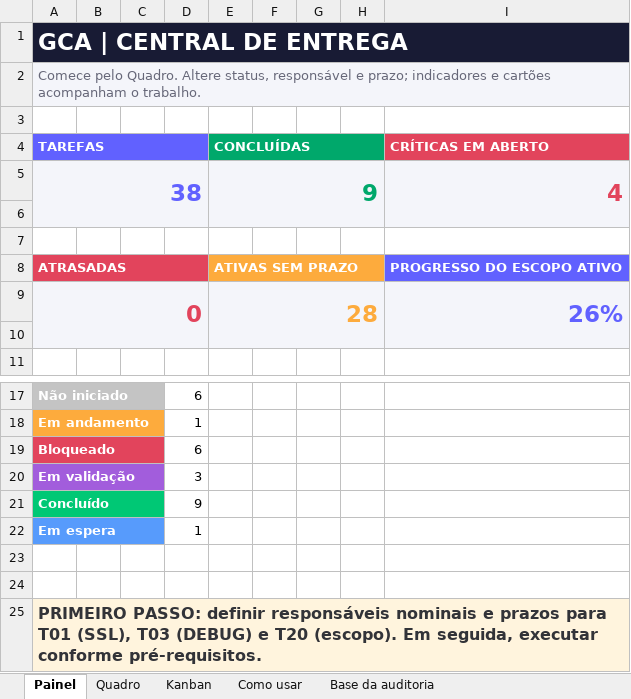
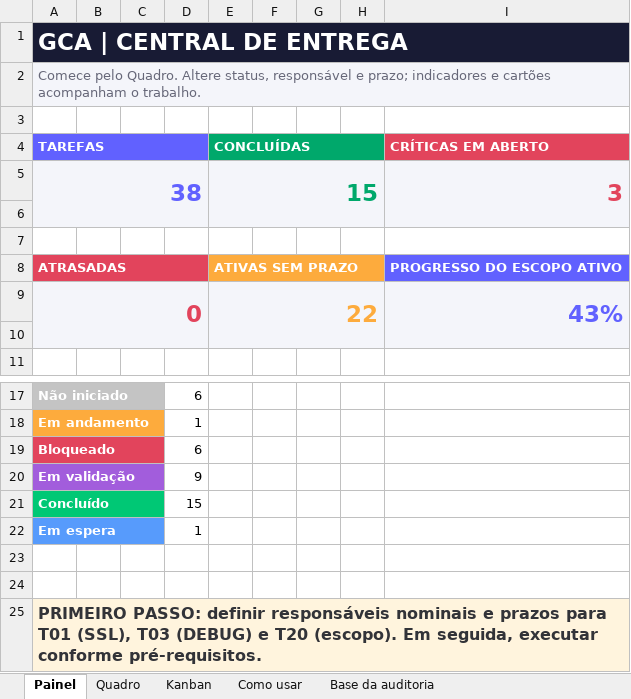
Before and after one commit to Andressa-Anthero7/Guia-Comercial-Araraquara, an Excel workbook: docs/QUADRO-ENTREGA-GCA.xlsm, sheet Painel, drawn as a sheet; only a part is shown, gaps mark what is left out; values as stored, in another font and other column widths than the file's, no borders; charts and pictures not drawn; the diff names each change by its address in the sheet, - before the commit and + after, or states it on an @@ line.

```diff
--- a/docs/QUADRO-ENTREGA-GCA.xlsm (sheet Painel)
+++ b/docs/QUADRO-ENTREGA-GCA.xlsm (sheet Painel)
-E5 (CONCLUÍDAS): 9
+E5 (CONCLUÍDAS): 15
-I5 (CRÍTICAS EM ABERTO): 4
+I5 (CRÍTICAS EM ABERTO): 3
-E9 (CONCLUÍDAS): 28
+E9 (CONCLUÍDAS): 22
-I9 (CRÍTICAS EM ABERTO): 26%
+I9 (CRÍTICAS EM ABERTO): 43%
-D20: 3
+D20: 9
-D21: 9
+D21: 15
```
Also changed, not shown: sheet Quadro, sheet Kanban, formulas that keep their value, charts or pictures, docs/AUDITORIA-ENTREGA-2026-09-22.xlsm, 5 other files.
